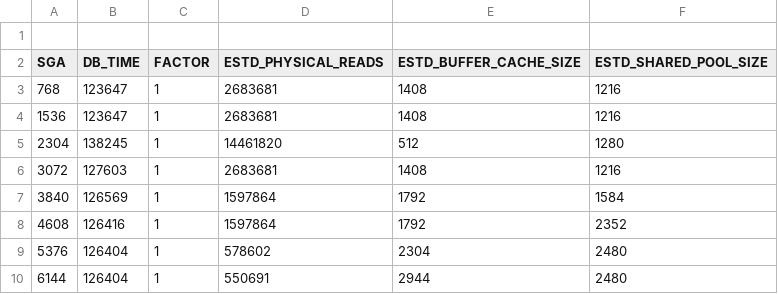
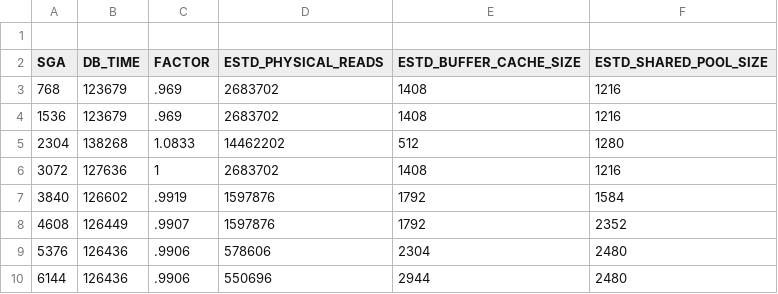
Before and after one commit to unpetee/getocidisks, a CSV file: IPERI0_sga.csv, drawn as a sheet.

```diff
--- a/IPERI0_sga.csv
+++ b/IPERI0_sga.csv
@@ -2,9 +2,9 @@
 "SGA","DB_TIME","FACTOR","ESTD_PHYSICAL_READS","ESTD_BUFFER_CACHE_SIZE","ESTD_SHARED_POOL_SIZE"
-768,123647,1,2683681,1408,1216
-1536,123647,1,2683681,1408,1216
-2304,138245,1,14461820,512,1280
-3072,127603,1,2683681,1408,1216
-3840,126569,1,1597864,1792,1584
-4608,126416,1,1597864,1792,2352
-5376,126404,1,578602,2304,2480
-6144,126404,1,550691,2944,2480
+768,123679,.969,2683702,1408,1216
+1536,123679,.969,2683702,1408,1216
+2304,138268,1.0833,14462202,512,1280
+3072,127636,1,2683702,1408,1216
+3840,126602,.9919,1597876,1792,1584
+4608,126449,.9907,1597876,1792,2352
+5376,126436,.9906,578606,2304,2480
+6144,126436,.9906,550696,2944,2480
```
Also changed, not shown: IFRIN0_sga.csv, ISIGO0_sga.csv, 9 other files.
